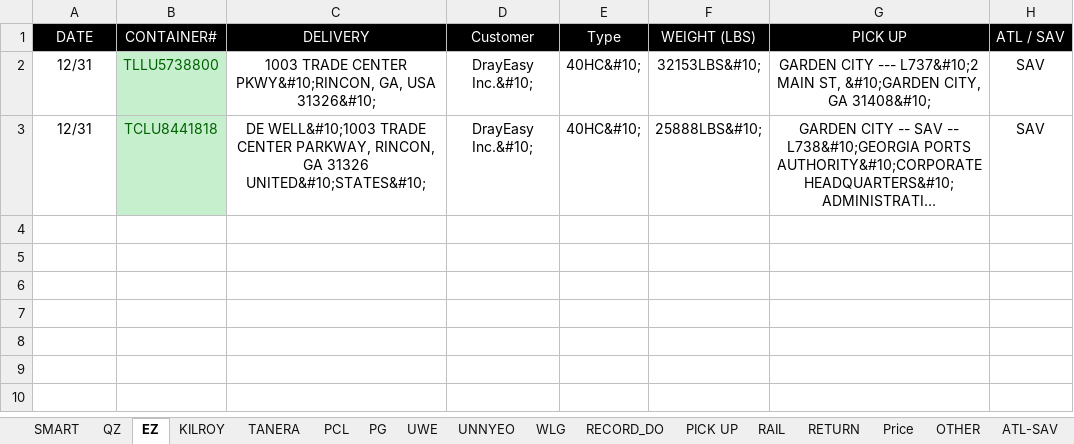
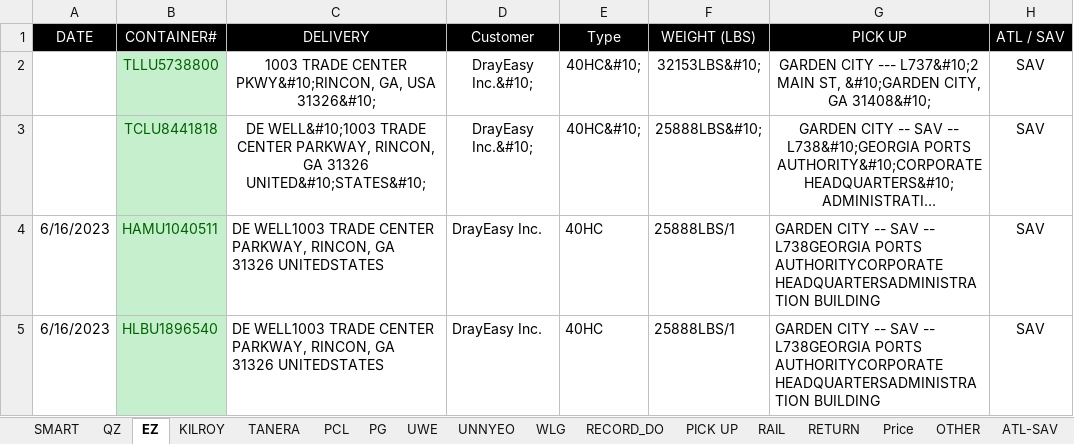
Before and after one commit to sampeng0876/Team-Collaboration, an Excel workbook: do.xlsx, sheet EZ, drawn as a sheet; long unchanged cells end in …; values as stored, in another font and other column widths than the file's, no borders; the diff names each change by its address in the sheet, - before the commit and + after, or states it on an @@ line.

```diff
--- a/do.xlsx (sheet EZ)
+++ b/do.xlsx (sheet EZ)
-A2:A3 (DATE): 12/31
+A2:A3 (DATE): (empty)
+row 4: 6/16/2023 | HAMU1040511 | DE WELL1003 TRADE CENTER PARKWAY, RINCON, GA 31326 UNITEDSTATES | DrayEasy Inc. | 40HC | 25888LBS/1 | GARDEN CITY -- SAV -- L738GEORGIA PORTS AUTHORITYCORPORATE HEADQUARTERSADMINISTRATION BUILDING | SAV
+row 5: 6/16/2023 | HLBU1896540 | DE WELL1003 TRADE CENTER PARKWAY, RINCON, GA 31326 UNITEDSTATES | DrayEasy Inc. | 40HC | 25888LBS/1 | GARDEN CITY -- SAV -- L738GEORGIA PORTS AUTHORITYCORPORATE HEADQUARTERSADMINISTRATION BUILDING | SAV
```
Also changed, not shown: sheet SMART, sheet QZ, sheet PG, sheet UWE, sheet PCL, sheet PICK UP, 1 more sheet, 1 other file.
